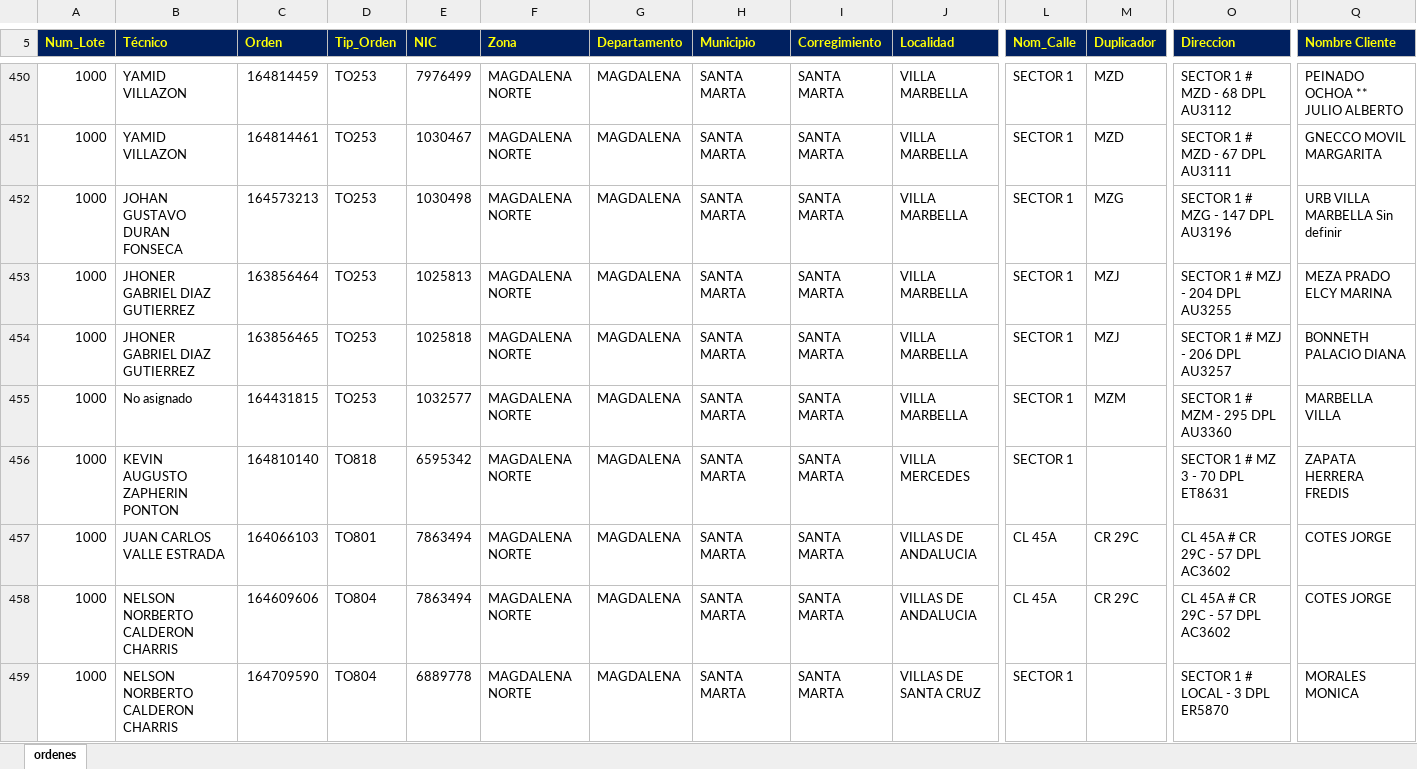
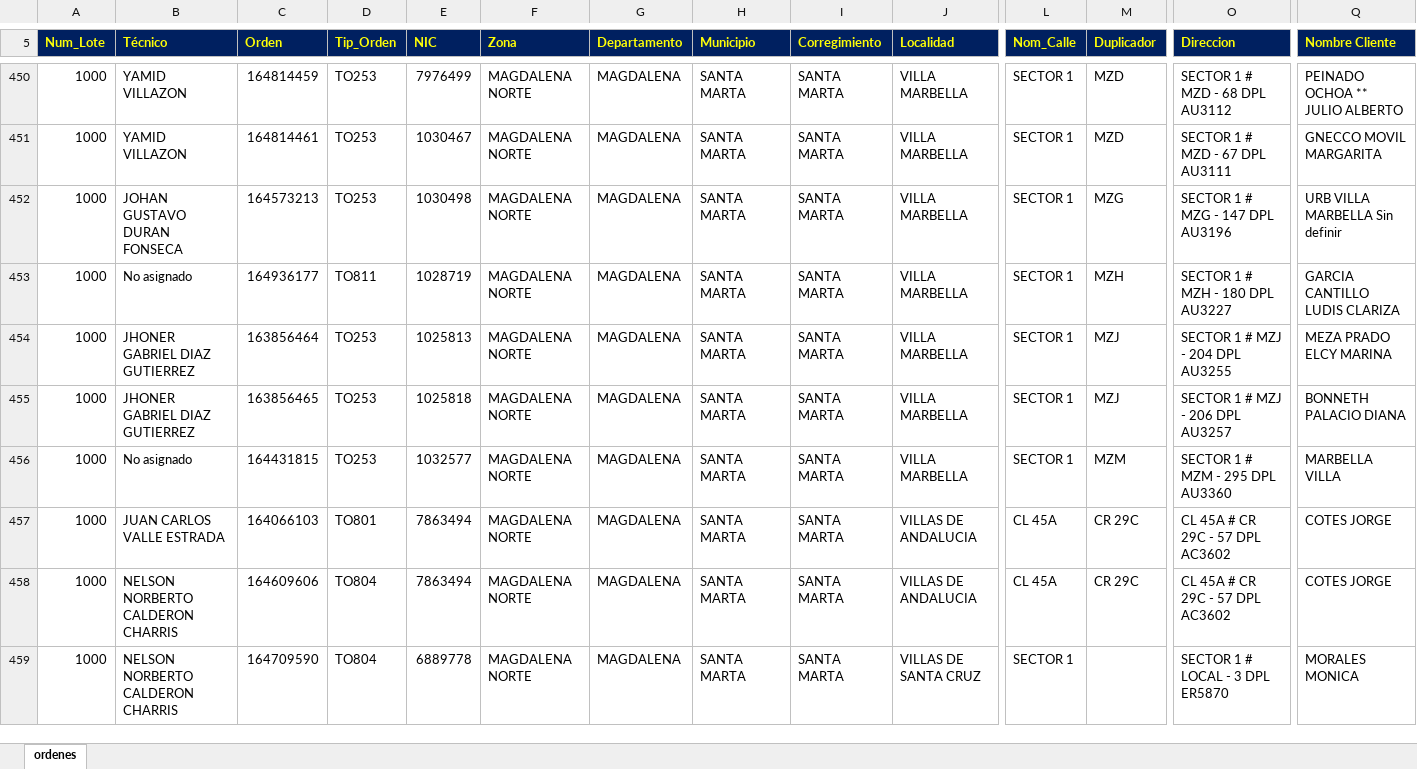
Before and after one commit to vikano27-debug/Dashboard_ING_VOA, an Excel workbook: siprem_latest.xlsx, sheet ordenes, drawn as a sheet; only a part is shown, gaps mark what is left out; values as stored, in another font and other column widths than the file's, no borders; removed rows and columns are numbered as before the commit, all else as after; rows hold the shown columns only; the diff covers the shown part only; the diff names each change by its address in the sheet, - before the commit and + after, or states it on an @@ line.

Commit message:
Actualizacion automatica SIPREM y Casuistica

```diff
--- a/siprem_latest.xlsx (sheet ordenes)
+++ b/siprem_latest.xlsx (sheet ordenes)
+row 453: 1000 | No asignado | 164936177 | TO811 | 1028719 | MAGDALENA NORTE | MAGDALENA | SANTA MARTA | SANTA MARTA | VILLA MARBELLA | SECTOR 1 | MZH | SECTOR 1 # MZH - 180 DPL AU3227 | GARCIA CANTILLO LUDIS CLARIZA
-row 456: 1000 | KEVIN AUGUSTO ZAPHERIN PONTON | 164810140 | TO818 | 6595342 | MAGDALENA NORTE | MAGDALENA | SANTA MARTA | SANTA MARTA | VILLA MERCEDES | SECTOR 1 |  | SECTOR 1 # MZ 3 - 70 DPL ET8631 | ZAPATA HERRERA FREDIS
```
Also changed, not shown: 17 added rows, 18 removed rows and 11 edited cells elsewhere in this sheet.
